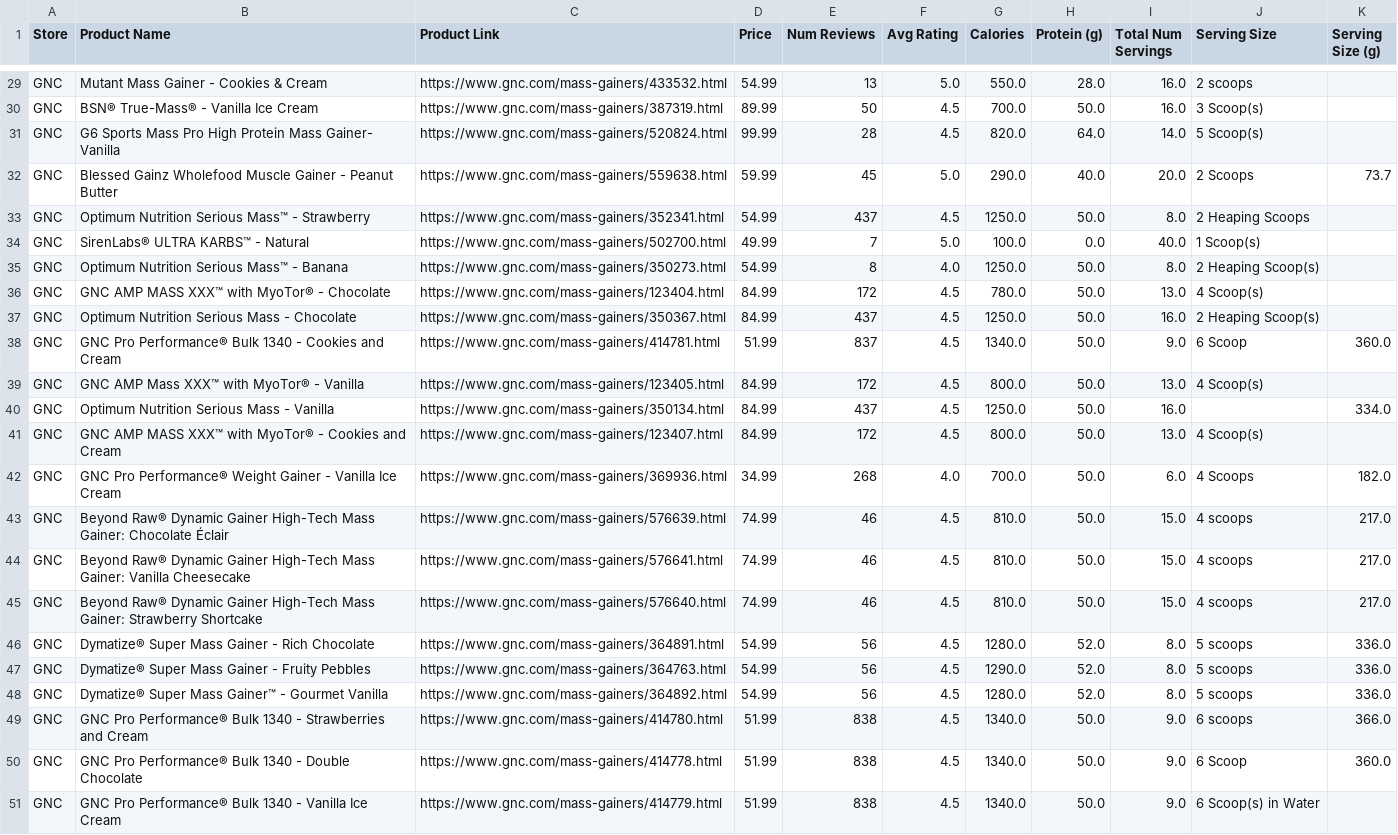
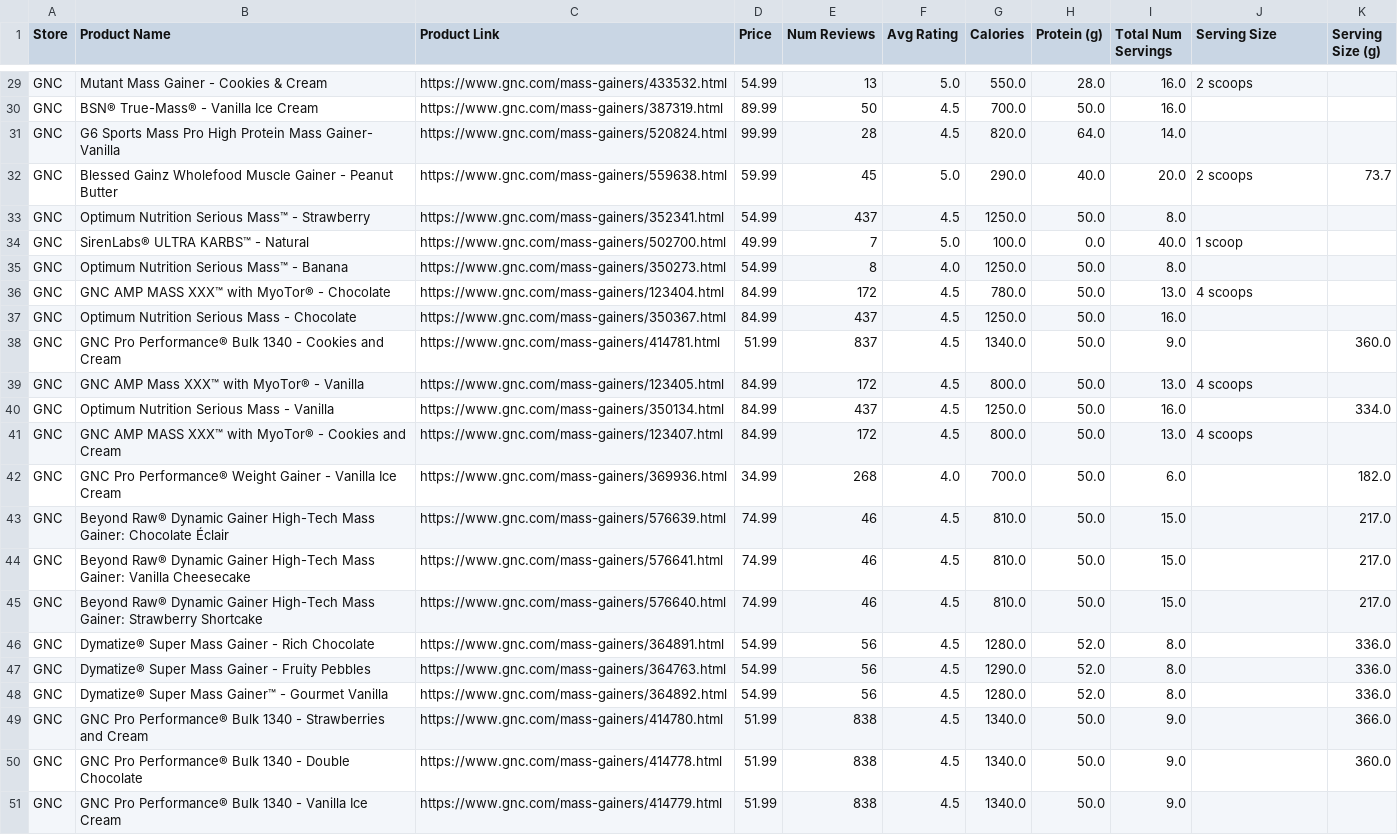
Before and after one commit to kevinguii/sta141bfinalproj, a CSV file: data/gnc_mass_products.csv, drawn as a sheet; only a part is shown, gaps mark what is left out; the diff covers the shown part only; the diff names each change by its address in the sheet, - before the commit and + after, or states it on an @@ line.

```diff
--- a/data/gnc_mass_products.csv
+++ b/data/gnc_mass_products.csv
-J30 (Serving Size): 3 Scoop(s)
+J30 (Serving Size): (empty)
-J31 (Serving Size): 5 Scoop(s)
+J31 (Serving Size): (empty)
-J32 (Serving Size): 2 Scoops
+J32 (Serving Size): 2 scoops
-J33 (Serving Size): 2 Heaping Scoops
+J33 (Serving Size): (empty)
-J34 (Serving Size): 1 Scoop(s)
+J34 (Serving Size): 1 scoop
-J35 (Serving Size): 2 Heaping Scoop(s)
+J35 (Serving Size): (empty)
-J36 (Serving Size): 4 Scoop(s)
+J36 (Serving Size): 4 scoops
-J37 (Serving Size): 2 Heaping Scoop(s)
+J37 (Serving Size): (empty)
-J38 (Serving Size): 6 Scoop
+J38 (Serving Size): (empty)
-J39 (Serving Size): 4 Scoop(s)
+J39 (Serving Size): 4 scoops
-J41 (Serving Size): 4 Scoop(s)
+J41 (Serving Size): 4 scoops
-J42 (Serving Size): 4 Scoops
+J42 (Serving Size): (empty)
-J43:J45 (Serving Size): 4 scoops
+J43:J45 (Serving Size): (empty)
-J46:J48 (Serving Size): 5 scoops
+J46:J48 (Serving Size): (empty)
-J49 (Serving Size): 6 scoops
+J49 (Serving Size): (empty)
-J50 (Serving Size): 6 Scoop
+J50 (Serving Size): (empty)
-J51 (Serving Size): 6 Scoop(s) in Water
+J51 (Serving Size): (empty)
```
Also changed, not shown: 24 edited cells elsewhere in this file, data/gnc_nutrition_final.csv, data/myprotein_final.csv, 2 other files.
